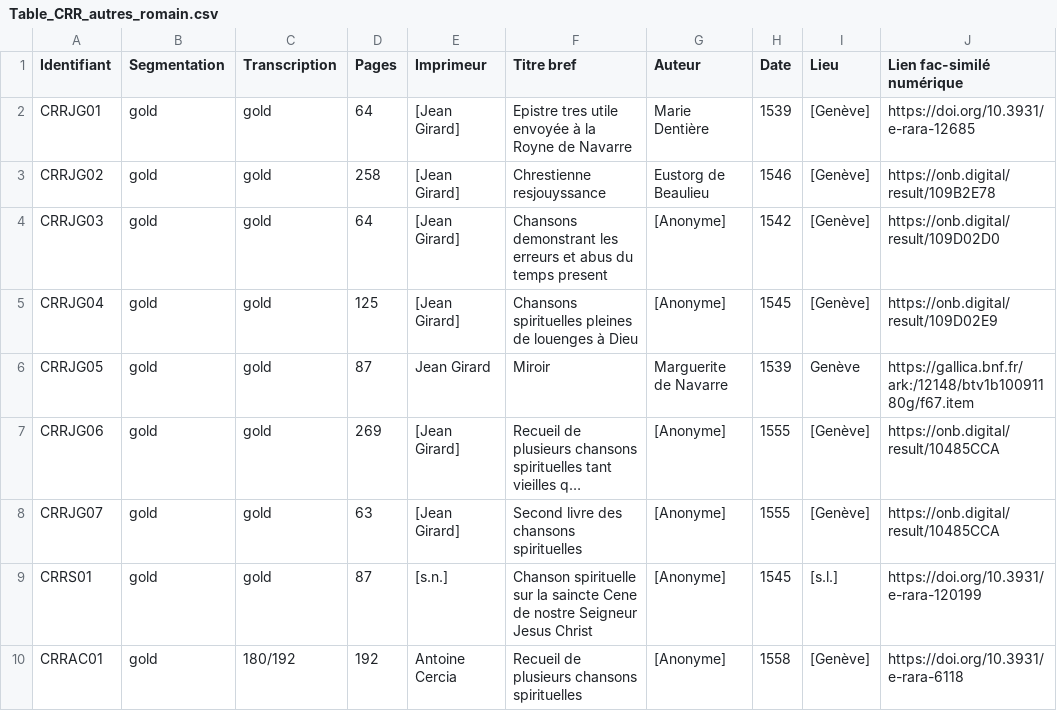
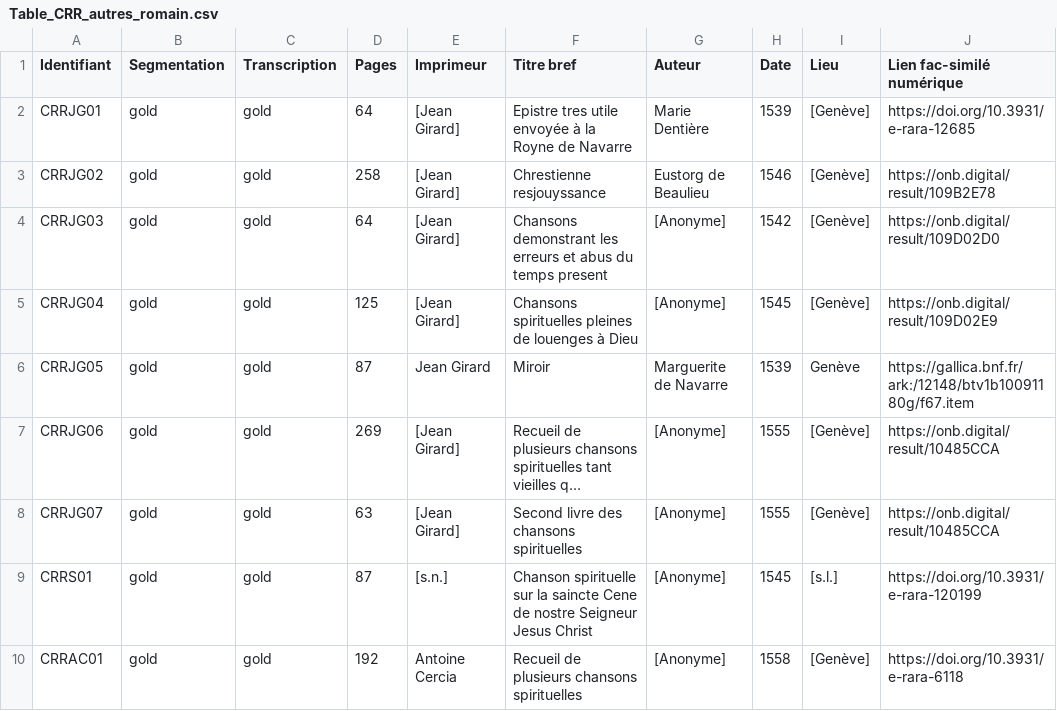
Before and after one commit to SETAFDH/SETAF-autres-romain, a CSV file: Table_CRR_autres_romain.csv, drawn as a sheet; only a part is shown; long unchanged cells end in …; the diff names each change by its address in the sheet, - before the commit and + after, or states it on an @@ line.

Commit message:
Update Table_CRR_autres_romain.csv

```diff
--- a/Table_CRR_autres_romain.csv
+++ b/Table_CRR_autres_romain.csv
-C10 (Transcription): 180/192
+C10 (Transcription): gold
```
